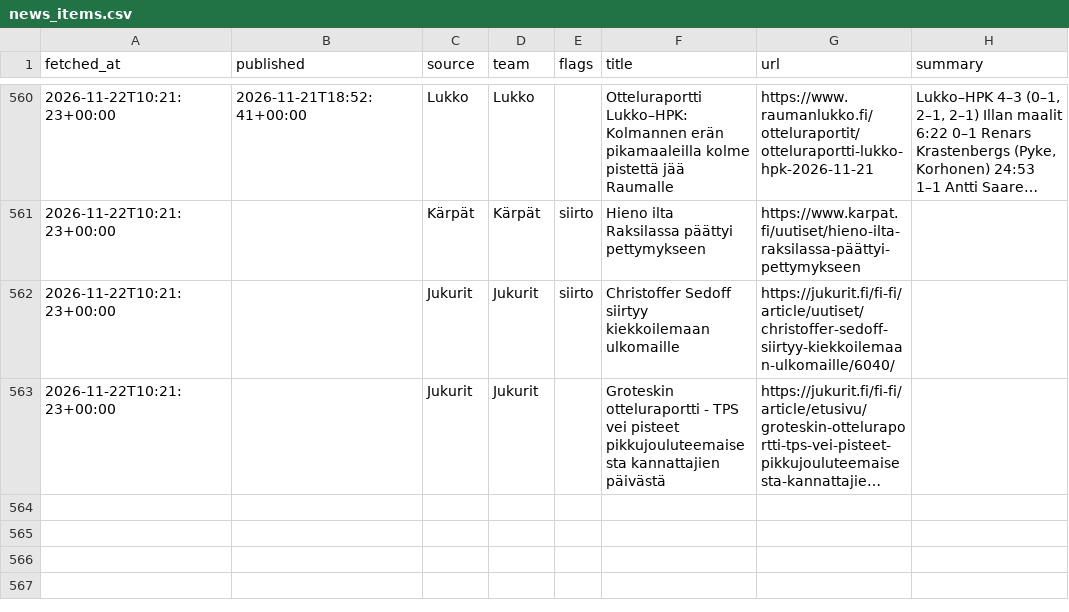
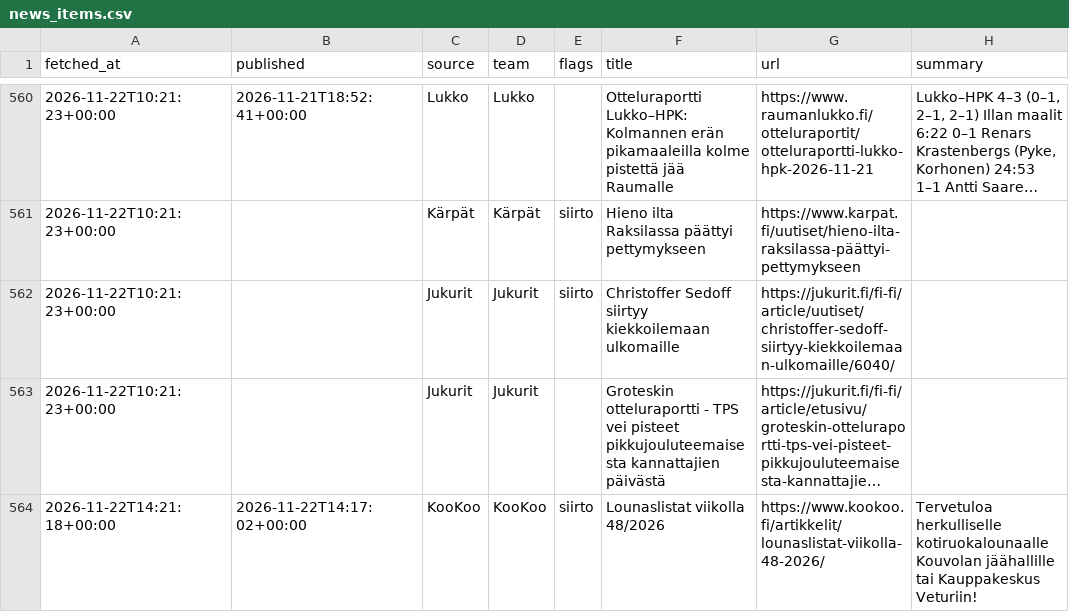
Before and after one commit to mikaheino/liiga-2026-27, a CSV file: news_items.csv, drawn as a sheet; only a part is shown, gaps mark what is left out; long unchanged cells end in …; the diff names each change by its address in the sheet, - before the commit and + after, or states it on an @@ line.

```diff
--- a/news_items.csv
+++ b/news_items.csv
+row 564: 2026-11-22T14:21:18+00:00 | 2026-11-22T14:17:02+00:00 | KooKoo | KooKoo | siirto | Lounaslistat viikolla 48/2026 | https://www.kookoo.fi/artikkelit/lounaslistat-viikolla-48-2026/ | Tervetuloa herkulliselle kotiruokalounaalle Kouvolan jäähallille tai Kauppakeskus Veturiin!
```
